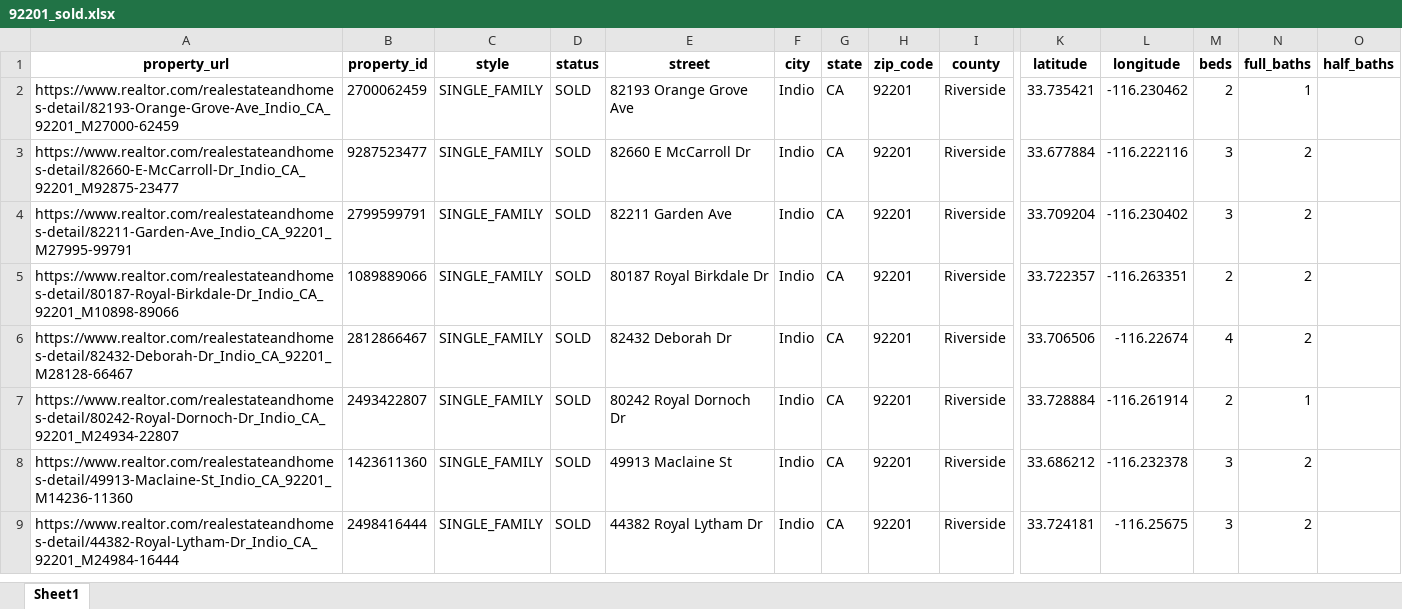
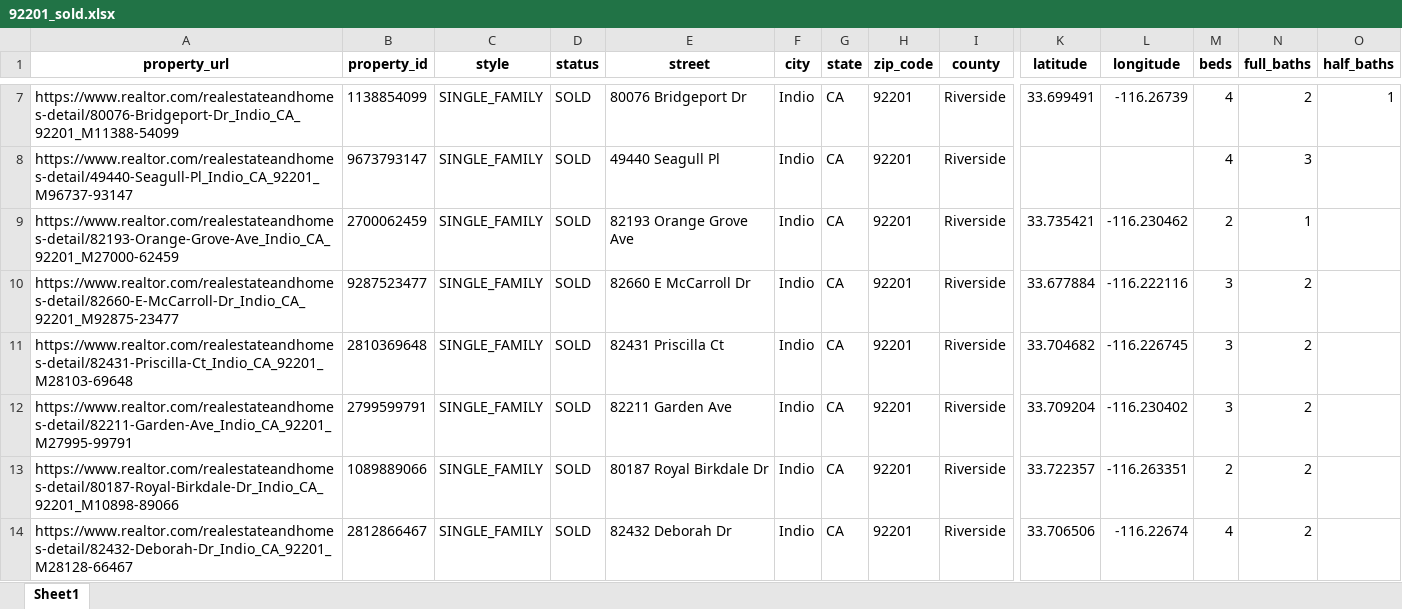
Before and after one commit to erichoonpark/HomeHarvest, an Excel workbook: examples/zips/92201/92201_sold.xlsx, sheet Sheet1, drawn as a sheet; only a part is shown, gaps mark what is left out; the shorter side is filled out with more unchanged rows; values as stored, in another font and other column widths than the file's, no borders; rows hold the shown columns only; the diff covers the shown part only; the diff names each change by its address in the sheet, - before the commit and + after, or states it on an @@ line.

```diff
--- a/examples/zips/92201/92201_sold.xlsx (sheet Sheet1)
+++ b/examples/zips/92201/92201_sold.xlsx (sheet Sheet1)
+row 7: https://www.realtor.com/realestateandhomes-detail/80076-Bridgeport-Dr_Indio_CA_92201_M11388-54099 | 1138854099 | SINGLE_FAMILY | SOLD | 80076 Bridgeport Dr | Indio | CA | 92201 | Riverside | 33.699491 | -116.26739 | 4 | 2 | 1
+row 8: https://www.realtor.com/realestateandhomes-detail/49440-Seagull-Pl_Indio_CA_92201_M96737-93147 | 9673793147 | SINGLE_FAMILY | SOLD | 49440 Seagull Pl | Indio | CA | 92201 | Riverside |  |  | 4 | 3
+row 11: https://www.realtor.com/realestateandhomes-detail/82431-Priscilla-Ct_Indio_CA_92201_M28103-69648 | 2810369648 | SINGLE_FAMILY | SOLD | 82431 Priscilla Ct | Indio | CA | 92201 | Riverside | 33.704682 | -116.226745 | 3 | 2
```
Also changed, not shown: 5 added rows, 3 removed rows and 24 moved rows elsewhere in this sheet, examples/zips/92201/92201_for_sale.xlsx, examples/zips/92203/92203_for_sale.xlsx, 26 other files.
